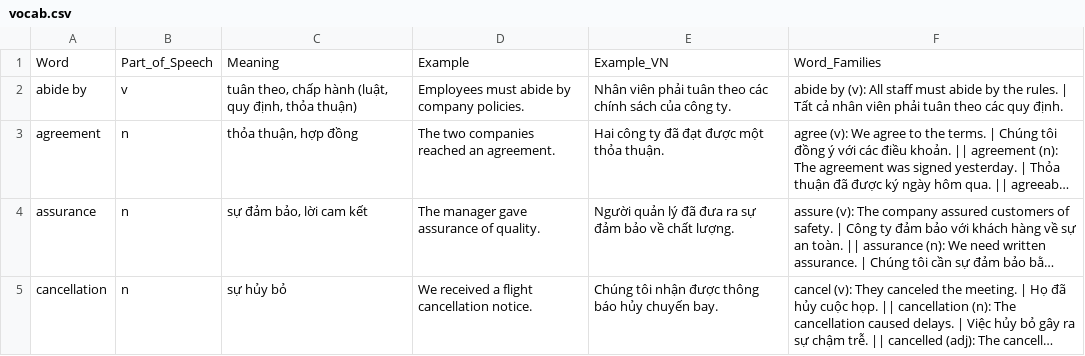
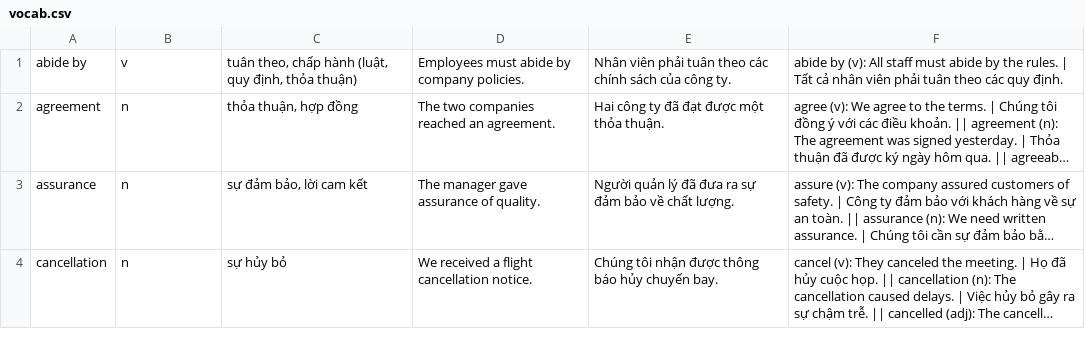
Before and after one commit to khuongduy99/LearnEnglish, a CSV file: vocab.csv, drawn as a sheet; only a part is shown; long unchanged cells end in ….

Commit message:
test

```diff
--- a/vocab.csv
+++ b/vocab.csv
@@ -1,2 +1 @@
-Word,Part_of_Speech,Meaning,Example,Example_VN,Word_Families
 abide by,v,"tuân theo, chấp hành (luật, quy định, thỏa thuận)","Employees must abide by company policies.","Nhân viên phải tuân theo các chính sách của công ty.","abide by (v): All staff must abide by the rules. | Tất cả nhân viên phải tuân theo các quy định."
```
